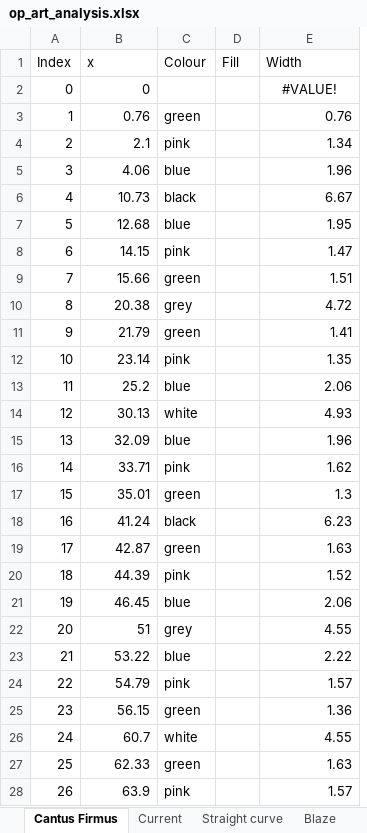
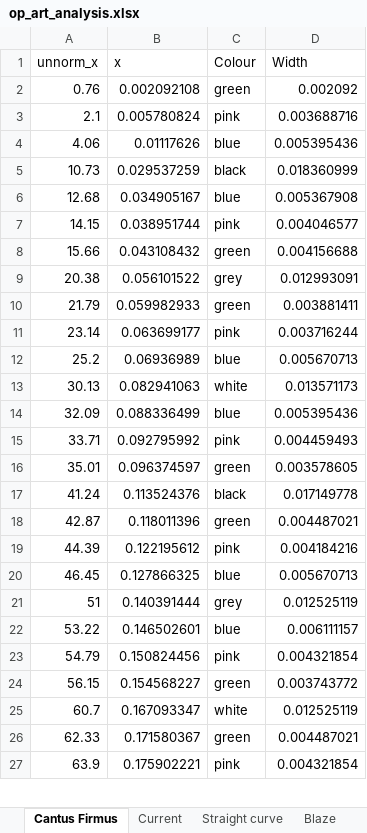
Before and after one commit to hettysymes/op_art_generator, an Excel workbook: analysis/op_art_analysis.xlsx, sheet Cantus Firmus, drawn as a sheet; only a part is shown; values as stored, in another font and other column widths than the file's, no borders; charts and pictures and table styles not drawn; removed rows and columns are numbered as before the commit, all else as after; the diff covers the shown part only; the diff names each change by its address in the sheet, - before the commit and + after, or states it on an @@ line.

Commit message:
Added basic cantus firmus without grey variation

```diff
--- a/analysis/op_art_analysis.xlsx (sheet Cantus Firmus)
+++ b/analysis/op_art_analysis.xlsx (sheet Cantus Firmus)
-column A (Index), rows 3-28: 1 | 2 | 3 | 4 | 5 | 6 | 7 | 8 | 9 | 10 | 11 | 12 | 13 | 14 | 15 | 16 | 17 | 18 | 19 | 20 | 21 | 22 | 23 | 24 | 25 | 26
+column B (x), rows 2-27: 0.002092108 | 0.005780824 | 0.01117626 | 0.029537259 | 0.034905167 | 0.038951744 | 0.043108432 | 0.056101522 | 0.059982933 | 0.063699177 | 0.06936989 | 0.082941063 | 0.088336499 | 0.092795992 | 0.096374597 | 0.113524376 | 0.118011396 | 0.122195612 | 0.127866325 | 0.140391444 | 0.146502601 | 0.150824456 | 0.154568227 | 0.167093347 | 0.171580367 | 0.175902221
-column D (Fill), empty
-A1: x
+A1: unnorm_x
-row 2: 0 | 0 |  |  | #VALUE!
-D2 (Width): 0.76
+D2 (Width): 0.002092
-D3 (Width): 1.34
+D3 (Width): 0.003688716
-D4 (Width): 1.96
+D4 (Width): 0.005395436
-D5 (Width): 6.67
+D5 (Width): 0.018360999
-D6 (Width): 1.95
+D6 (Width): 0.005367908
-D7 (Width): 1.47
+D7 (Width): 0.004046577
-D8 (Width): 1.51
+D8 (Width): 0.004156688
-D9 (Width): 4.72
+D9 (Width): 0.012993091
-D10 (Width): 1.41
+D10 (Width): 0.003881411
-D11 (Width): 1.35
+D11 (Width): 0.003716244
-D12 (Width): 2.06
+D12 (Width): 0.005670713
-D13 (Width): 4.93
+D13 (Width): 0.013571173
-D14 (Width): 1.96
+D14 (Width): 0.005395436
-D15 (Width): 1.62
+D15 (Width): 0.004459493
-D16 (Width): 1.3
+D16 (Width): 0.003578605
-D17 (Width): 6.23
+D17 (Width): 0.017149778
-D18 (Width): 1.63
+D18 (Width): 0.004487021
-D19 (Width): 1.52
+D19 (Width): 0.004184216
-D20 (Width): 2.06
+D20 (Width): 0.005670713
-D21 (Width): 4.55
+D21 (Width): 0.012525119
-D22 (Width): 2.22
+D22 (Width): 0.006111157
-D23 (Width): 1.57
+D23 (Width): 0.004321854
-D24 (Width): 1.36
+D24 (Width): 0.003743772
-D25 (Width): 4.55
+D25 (Width): 0.012525119
-D26 (Width): 1.63
+D26 (Width): 0.004487021
-D27 (Width): 1.57
+D27 (Width): 0.004321854
```
Also changed, not shown: 117 edited cells elsewhere in this sheet, charts or pictures, 2 other files.
